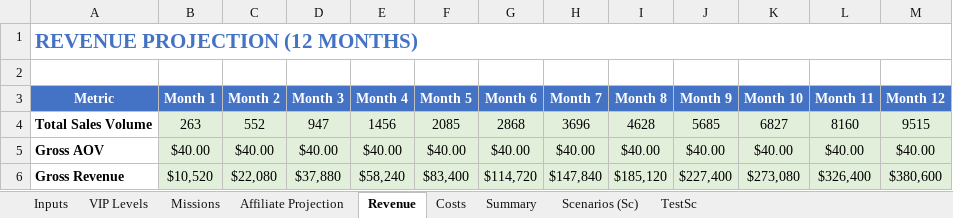
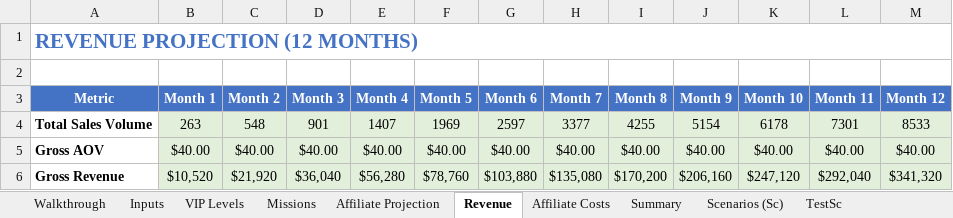
Before and after one commit to TumiLabsJN/RumiLoyalty, an Excel workbook: Rumi/LoyaltyProgramModel_v3.xlsx, sheet Revenue, drawn as a sheet; only a part is shown; values as stored, in another font and other column widths than the file's, no borders; the diff covers the shown part only; the diff names each change by its address in the sheet, - before the commit and + after, or states it on an @@ line.

```diff
--- a/Rumi/LoyaltyProgramModel_v3.xlsx (sheet Revenue)
+++ b/Rumi/LoyaltyProgramModel_v3.xlsx (sheet Revenue)
-sheet tab: Costs
+sheet tab: Walkthrough
+sheet tab: Affiliate Costs
-C4 (Month 2): 552
+C4 (Month 2): 548
-D4 (Month 3): 947
+D4 (Month 3): 901
-E4 (Month 4): 1456
+E4 (Month 4): 1407
-F4 (Month 5): 2085
+F4 (Month 5): 1969
-G4 (Month 6): 2868
+G4 (Month 6): 2597
-H4 (Month 7): 3696
+H4 (Month 7): 3377
-I4 (Month 8): 4628
+I4 (Month 8): 4255
-J4 (Month 9): 5685
+J4 (Month 9): 5154
-K4 (Month 10): 6827
+K4 (Month 10): 6178
-L4 (Month 11): 8160
+L4 (Month 11): 7301
-M4 (Month 12): 9515
+M4 (Month 12): 8533
-C6 (Month 2): $22,080
+C6 (Month 2): $21,920
-D6 (Month 3): $37,880
+D6 (Month 3): $36,040
-E6 (Month 4): $58,240
+E6 (Month 4): $56,280
-F6 (Month 5): $83,400
+F6 (Month 5): $78,760
-G6 (Month 6): $114,720
+G6 (Month 6): $103,880
-H6 (Month 7): $147,840
+H6 (Month 7): $135,080
-I6 (Month 8): $185,120
+I6 (Month 8): $170,200
-J6 (Month 9): $227,400
+J6 (Month 9): $206,160
-K6 (Month 10): $273,080
+K6 (Month 10): $247,120
-L6 (Month 11): $326,400
+L6 (Month 11): $292,040
-M6 (Month 12): $380,600
+M6 (Month 12): $341,320
```
Also changed, not shown: 28 edited cells, cell formats and merged cells elsewhere in this sheet, sheet Scenarios (Sc), sheet Summary, sheet Affiliate Projection, sheet VIP Levels, sheet Inputs, sheet TestSc, 1 more sheet, formulas that keep their value, hidden cells, 8 other files.
